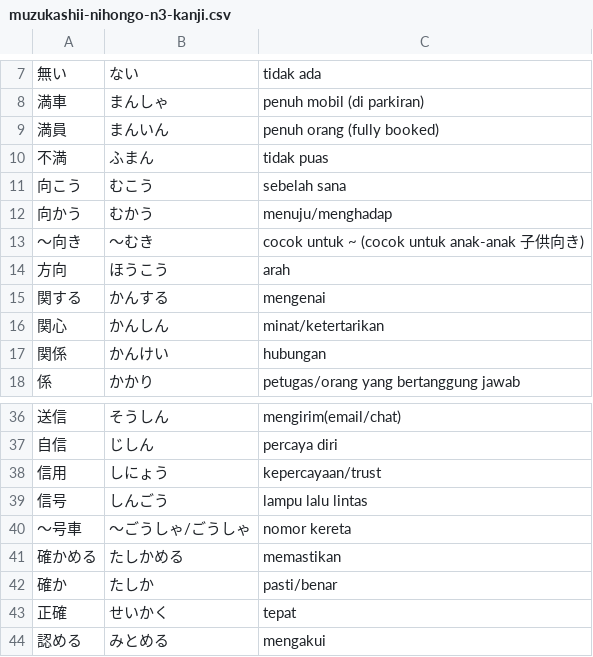
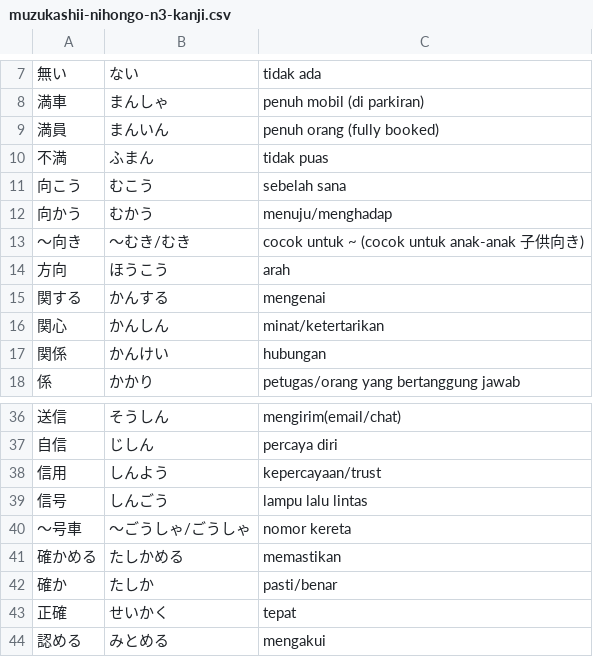
Before and after one commit to moemoe89/simple-quizify, a CSV file: muzukashii-nihongo-n3-kanji.csv, drawn as a sheet; only a part is shown, gaps mark what is left out; the diff names each change by its address in the sheet, - before the commit and + after, or states it on an @@ line.

Commit message:
feat: fix words

```diff
--- a/muzukashii-nihongo-n3-kanji.csv
+++ b/muzukashii-nihongo-n3-kanji.csv
-B13: 〜むき
+B13: 〜むき/むき
-B38: しにょう
+B38: しんよう
```
